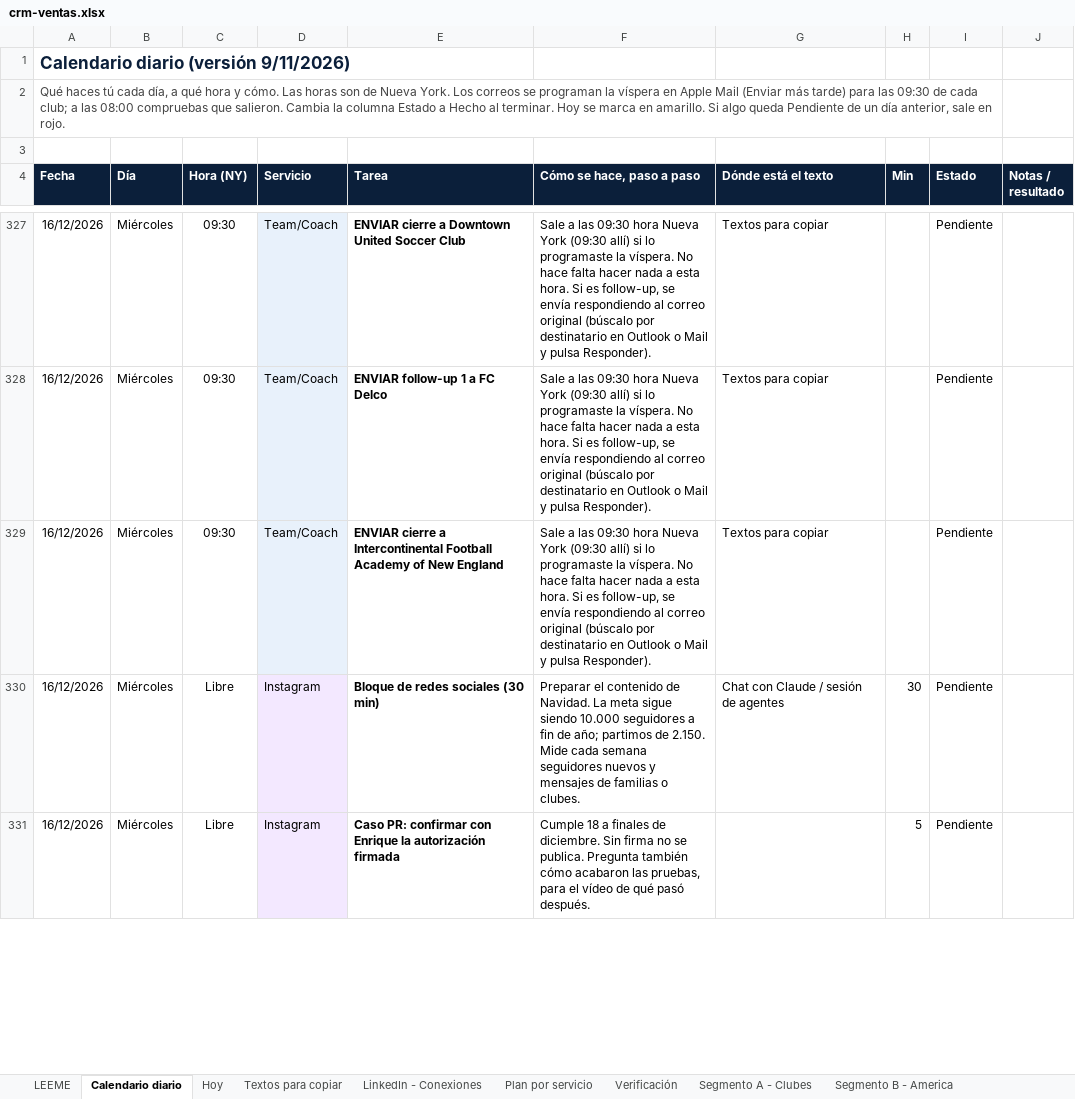
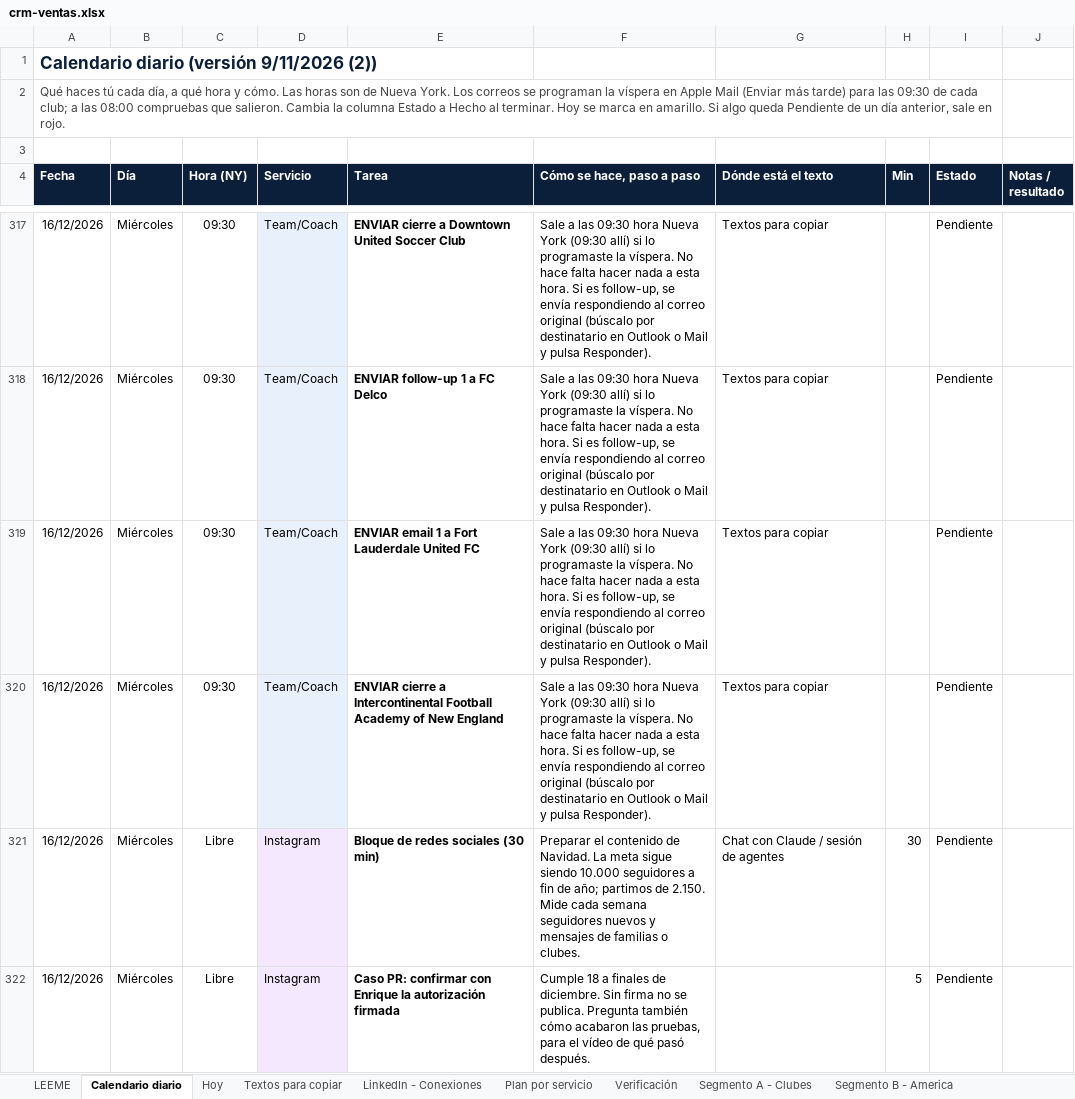
Before and after one commit to Joelmv10/always-up-os, an Excel workbook: 01-clients/crm-ventas.xlsx, sheet Calendario diario, drawn as a sheet; only a part is shown, gaps mark what is left out; values as stored, in another font and other column widths than the file's, no borders; conditional formats not drawn; the diff covers the shown part only; the diff names each change by its address in the sheet, - before the commit and + after, or states it on an @@ line.

```diff
--- a/01-clients/crm-ventas.xlsx (sheet Calendario diario)
+++ b/01-clients/crm-ventas.xlsx (sheet Calendario diario)
-A1 (Fecha): Calendario diario (versión 9/11/2026)
+A1 (Fecha): Calendario diario (versión 9/11/2026 (2))
+row 319: 16/12/2026 | Miércoles | 09:30 | Team/Coach | ENVIAR email 1 a Fort Lauderdale United FC | Sale a las 09:30 hora Nueva York (09:30 allí) si lo programaste la víspera. No hace falta hacer nada a esta hora. Si es follow-up, se envía respondiendo al correo original (búscalo por destinatario en Outlook o Mail y pulsa Responder). | Textos para copiar |  | Pendiente
```
Also changed, not shown: 21 added rows, 33 removed rows and 34 edited cells elsewhere in this sheet, sheet Textos para copiar, sheet Segmento A - Clubes, sheet LinkedIn - Conexiones, sheet LEEME, 6 other files.
